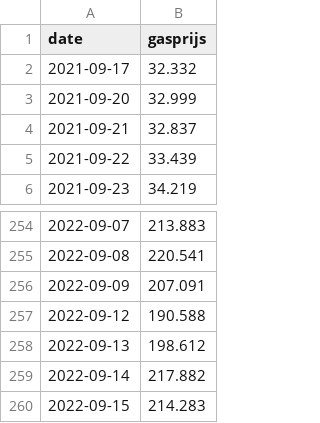
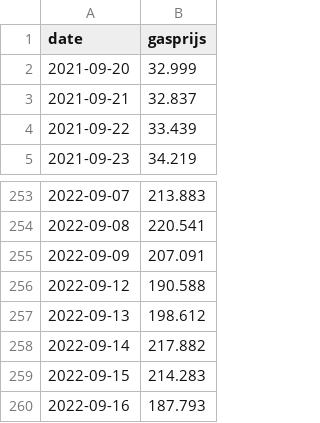
Before and after one commit to destandaard/public-data, a CSV file: data/gasprijs.csv, drawn as a sheet; only a part is shown, gaps mark what is left out.

Commit message:
automatic update

```diff
--- a/data/gasprijs.csv
+++ b/data/gasprijs.csv
@@ -1,3 +1,2 @@
 date,gasprijs
-2021-09-17,32.332
 2021-09-20,32.999
@@ -260 +259,2 @@ date,gasprijs
 2022-09-15,214.283
+2022-09-16,187.793
```
